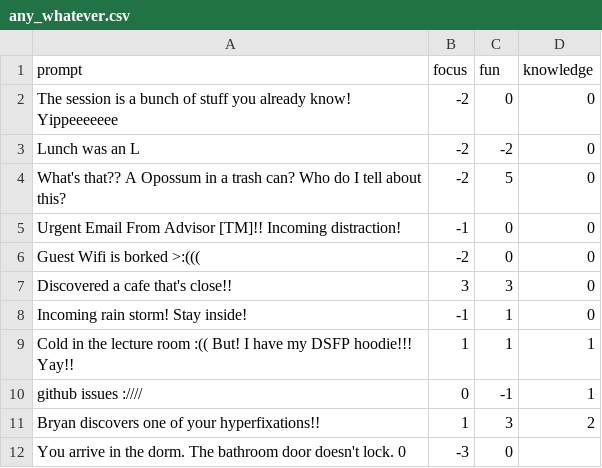
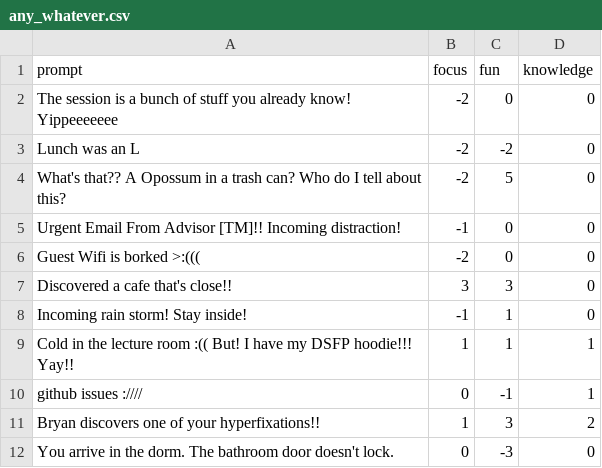
Before and after one commit to spacekaila/dsfp-s21-hack, a CSV file: any_whatever.csv, drawn as a sheet; removed rows and columns are numbered as before the commit, all else as after; the diff names each change by its address in the sheet, - before the commit and + after, or states it on an @@ line.

Commit message:
Update any_whatever.csv
added missing comma

```diff
--- a/any_whatever.csv
+++ b/any_whatever.csv
-row 12: You arrive in the dorm. The bathroom door doesn't lock. 0 | -3 | 0
+row 12: You arrive in the dorm. The bathroom door doesn't lock. | 0 | -3 | 0
```
